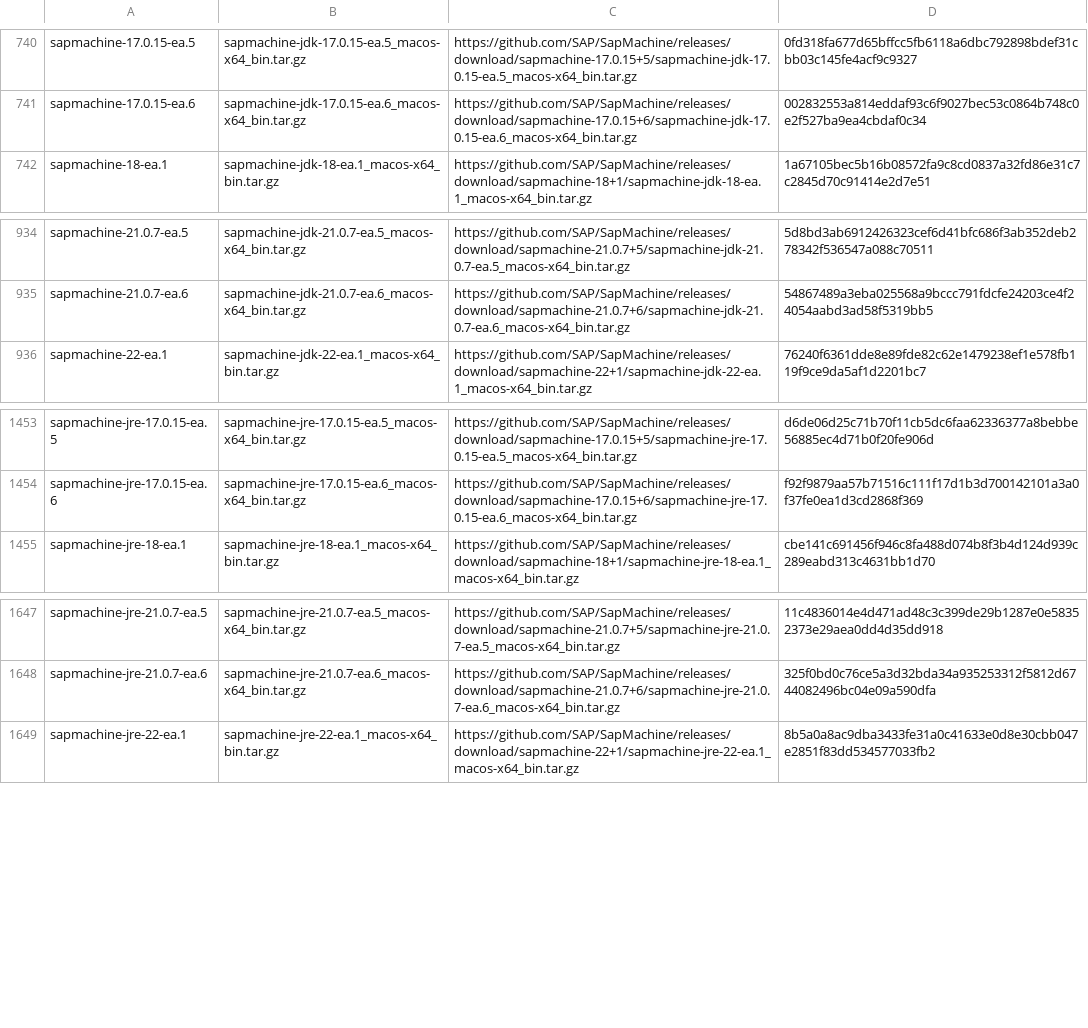
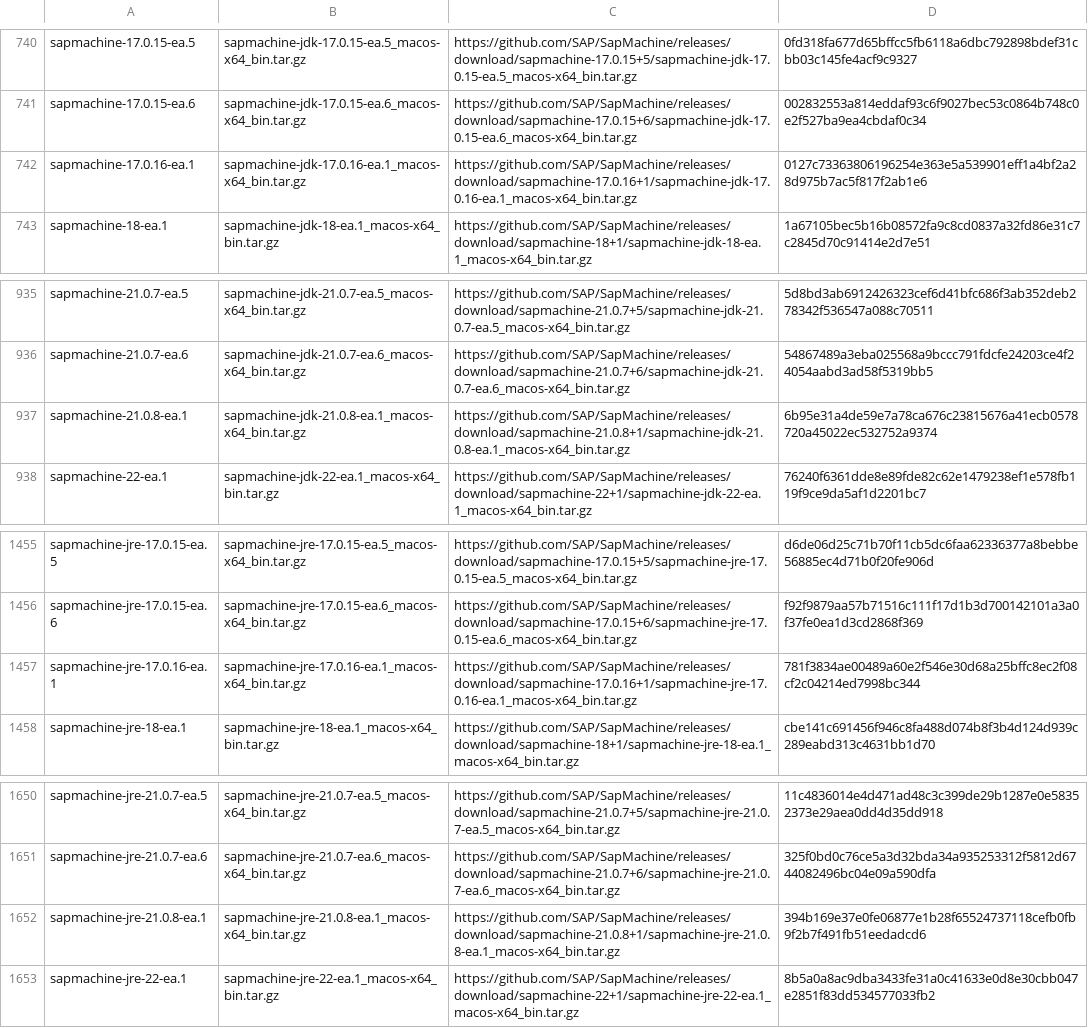
Before and after one commit to halcyon/asdf-java, a TSV file: data/jdk-macosx-x86_64-ea.tsv, drawn as a sheet; only a part is shown, gaps mark what is left out.

```diff
--- a/data/jdk-macosx-x86_64-ea.tsv
+++ b/data/jdk-macosx-x86_64-ea.tsv
@@ -741,2 +741,3 @@ sapmachine-17.0.15-ea.5	sapmachine-jdk-17.0.15-ea.5_macos-x64_bin.tar.gz	https:/
 sapmachine-17.0.15-ea.6	sapmachine-jdk-17.0.15-ea.6_macos-x64_bin.tar.gz	https://github.com/SAP/SapMachine/releases/download/sapmachine-17.0.15+6/sapmachine-jdk-17.0.15-ea.6_macos-x64_bin.tar.gz	002832553a814eddaf93c6f9027bec53c0864b748c0e2f527ba9ea4cbdaf0c34
+sapmachine-17.0.16-ea.1	sapmachine-jdk-17.0.16-ea.1_macos-x64_bin.tar.gz	https://github.com/SAP/SapMachine/releases/download/sapmachine-17.0.16+1/sapmachine-jdk-17.0.16-ea.1_macos-x64_bin.tar.gz	0127c73363806196254e363e5a539901eff1a4bf2a28d975b7ac5f817f2ab1e6
 sapmachine-18-ea.1	sapmachine-jdk-18-ea.1_macos-x64_bin.tar.gz	https://github.com/SAP/SapMachine/releases/download/sapmachine-18+1/sapmachine-jdk-18-ea.1_macos-x64_bin.tar.gz	1a67105bec5b16b08572fa9c8cd0837a32fd86e31c7c2845d70c91414e2d7e51
@@ -935,2 +936,3 @@ sapmachine-21.0.7-ea.5	sapmachine-jdk-21.0.7-ea.5_macos-x64_bin.tar.gz	https://g
 sapmachine-21.0.7-ea.6	sapmachine-jdk-21.0.7-ea.6_macos-x64_bin.tar.gz	https://github.com/SAP/SapMachine/releases/download/sapmachine-21.0.7+6/sapmachine-jdk-21.0.7-ea.6_macos-x64_bin.tar.gz	54867489a3eba025568a9bccc791fdcfe24203ce4f24054aabd3ad58f5319bb5
+sapmachine-21.0.8-ea.1	sapmachine-jdk-21.0.8-ea.1_macos-x64_bin.tar.gz	https://github.com/SAP/SapMachine/releases/download/sapmachine-21.0.8+1/sapmachine-jdk-21.0.8-ea.1_macos-x64_bin.tar.gz	6b95e31a4de59e7a78ca676c23815676a41ecb0578720a45022ec532752a9374
 sapmachine-22-ea.1	sapmachine-jdk-22-ea.1_macos-x64_bin.tar.gz	https://github.com/SAP/SapMachine/releases/download/sapmachine-22+1/sapmachine-jdk-22-ea.1_macos-x64_bin.tar.gz	76240f6361dde8e89fde82c62e1479238ef1e578fb119f9ce9da5af1d2201bc7
@@ -1454,2 +1456,3 @@ sapmachine-jre-17.0.15-ea.5	sapmachine-jre-17.0.15-ea.5_macos-x64_bin.tar.gz	htt
 sapmachine-jre-17.0.15-ea.6	sapmachine-jre-17.0.15-ea.6_macos-x64_bin.tar.gz	https://github.com/SAP/SapMachine/releases/download/sapmachine-17.0.15+6/sapmachine-jre-17.0.15-ea.6_macos-x64_bin.tar.gz	f92f9879aa57b71516c111f17d1b3d700142101a3a0f37fe0ea1d3cd2868f369
+sapmachine-jre-17.0.16-ea.1	sapmachine-jre-17.0.16-ea.1_macos-x64_bin.tar.gz	https://github.com/SAP/SapMachine/releases/download/sapmachine-17.0.16+1/sapmachine-jre-17.0.16-ea.1_macos-x64_bin.tar.gz	781f3834ae00489a60e2f546e30d68a25bffc8ec2f08cf2c04214ed7998bc344
 sapmachine-jre-18-ea.1	sapmachine-jre-18-ea.1_macos-x64_bin.tar.gz	https://github.com/SAP/SapMachine/releases/download/sapmachine-18+1/sapmachine-jre-18-ea.1_macos-x64_bin.tar.gz	cbe141c691456f946c8fa488d074b8f3b4d124d939c289eabd313c4631bb1d70
@@ -1648,2 +1651,3 @@ sapmachine-jre-21.0.7-ea.5	sapmachine-jre-21.0.7-ea.5_macos-x64_bin.tar.gz	https
 sapmachine-jre-21.0.7-ea.6	sapmachine-jre-21.0.7-ea.6_macos-x64_bin.tar.gz	https://github.com/SAP/SapMachine/releases/download/sapmachine-21.0.7+6/sapmachine-jre-21.0.7-ea.6_macos-x64_bin.tar.gz	325f0bd0c76ce5a3d32bda34a935253312f5812d6744082496bc04e09a590dfa
+sapmachine-jre-21.0.8-ea.1	sapmachine-jre-21.0.8-ea.1_macos-x64_bin.tar.gz	https://github.com/SAP/SapMachine/releases/download/sapmachine-21.0.8+1/sapmachine-jre-21.0.8-ea.1_macos-x64_bin.tar.gz	394b169e37e0fe06877e1b28f65524737118cefb0fb9f2b7f491fb51eedadcd6
 sapmachine-jre-22-ea.1	sapmachine-jre-22-ea.1_macos-x64_bin.tar.gz	https://github.com/SAP/SapMachine/releases/download/sapmachine-22+1/sapmachine-jre-22-ea.1_macos-x64_bin.tar.gz	8b5a0a8ac9dba3433fe31a0c41633e0d8e30cbb047e2851f83dd534577033fb2
```
Also changed, not shown: data/jdk-linux-aarch64-ea.tsv, data/jdk-linux-x86_64-ea.tsv, 5 other files.
